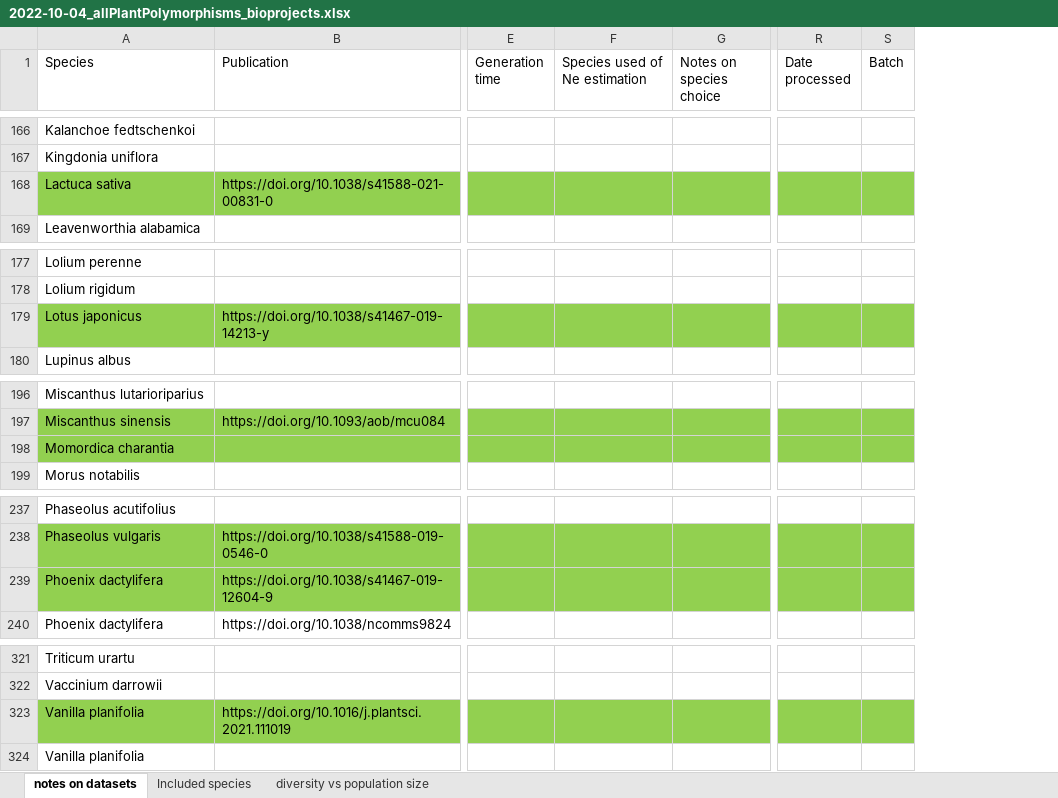
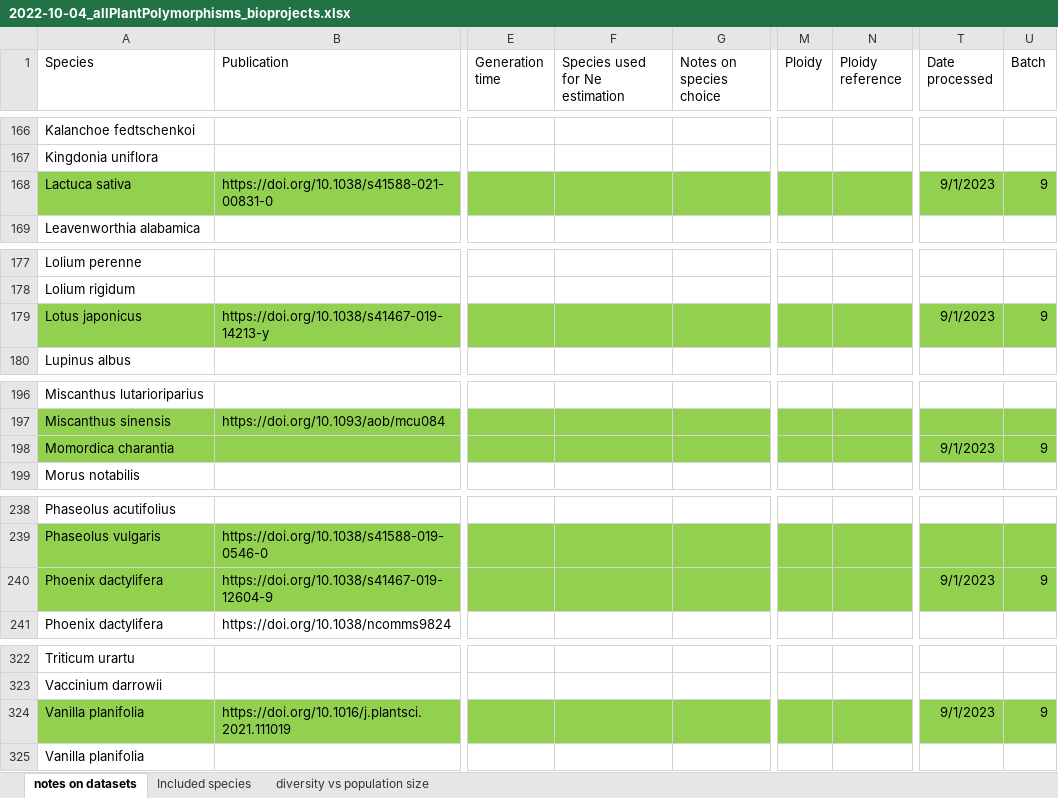
Before and after one commit to milesroberts-123/tajimasDacrossSpecies, an Excel workbook: doc/2022-10-04_allPlantPolymorphisms_bioprojects.xlsx, sheet notes on datasets, drawn as a sheet; only a part is shown, gaps mark what is left out; values as stored, in another font and other column widths than the file's, no borders; addresses are those after the commit; the diff covers the shown part only; the diff names each change by its address in the sheet, - before the commit and + after, or states it on an @@ line.

```diff
--- a/doc/2022-10-04_allPlantPolymorphisms_bioprojects.xlsx (sheet notes on datasets)
+++ b/doc/2022-10-04_allPlantPolymorphisms_bioprojects.xlsx (sheet notes on datasets)
+column M (Ploidy), empty
+column N (Ploidy reference), empty
-F1: Species used of Ne estimation
+F1: Species used for Ne estimation
-T168 (Date processed): (empty)
+T168 (Date processed): 9/1/2023
-U168 (Batch): (empty)
+U168 (Batch): 9
-T179 (Date processed): (empty)
+T179 (Date processed): 9/1/2023
-U179 (Batch): (empty)
+U179 (Batch): 9
-T198 (Date processed): (empty)
+T198 (Date processed): 9/1/2023
-U198 (Batch): (empty)
+U198 (Batch): 9
-T240 (Date processed): (empty)
+T240 (Date processed): 9/1/2023
-U240 (Batch): (empty)
+U240 (Batch): 9
-T324 (Date processed): (empty)
+T324 (Date processed): 9/1/2023
-U324 (Batch): (empty)
+U324 (Batch): 9
```
Also changed, not shown: 2 added rows and 34 edited cells elsewhere in this sheet, sheet diversity vs population size, 5 other files.
